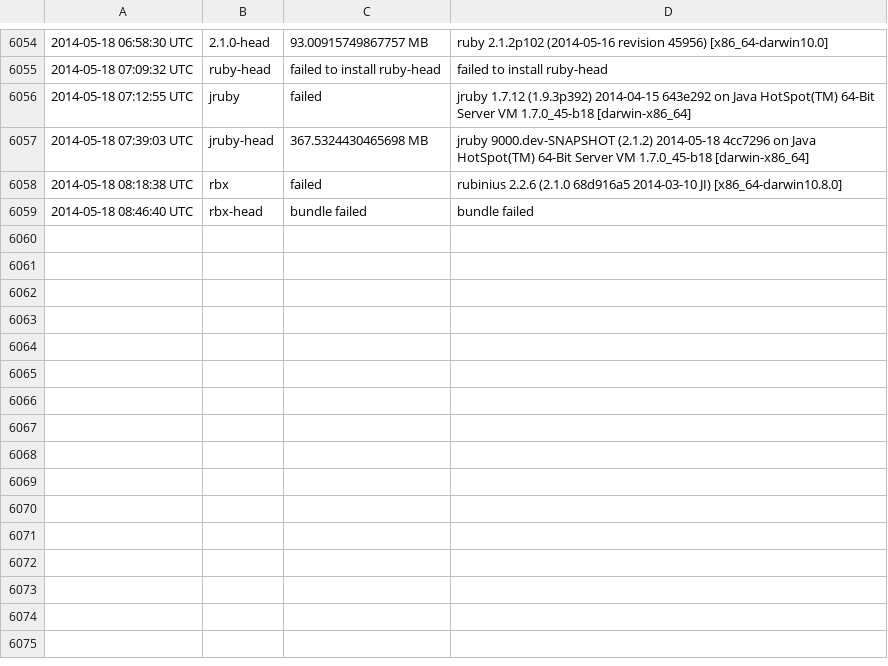
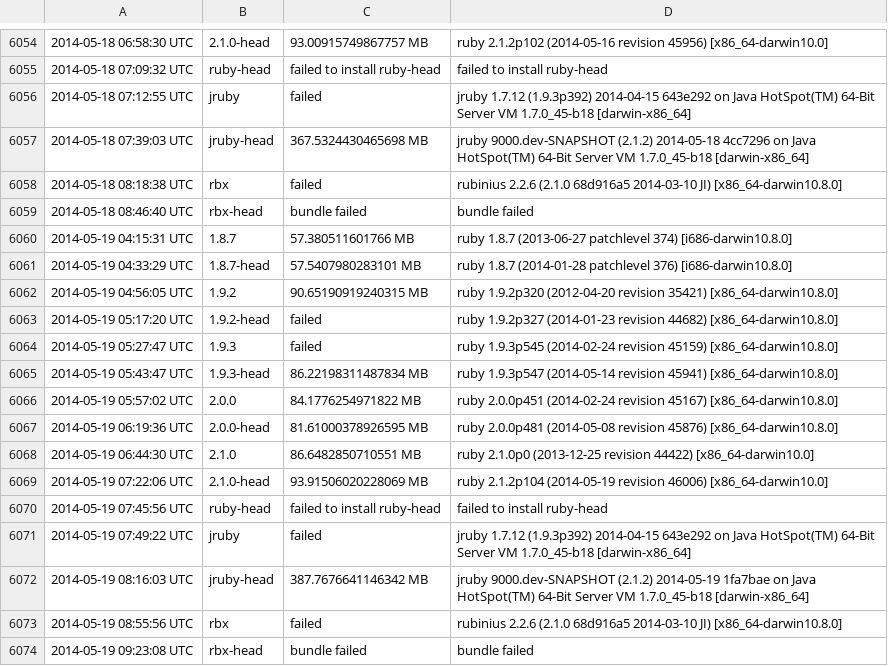
Before and after one commit to brianhempel/isrubyfastyet, a TSV file: results/rails_memory_usage_results.tsv, drawn as a sheet; only a part is shown, gaps mark what is left out; the diff names each change by its address in the sheet, - before the commit and + after, or states it on an @@ line.

```diff
--- a/results/rails_memory_usage_results.tsv
+++ b/results/rails_memory_usage_results.tsv
+row 6060: 2014-05-19 04:15:31 UTC | 1.8.7 | 57.380511601766 MB | ruby 1.8.7 (2013-06-27 patchlevel 374) [i686-darwin10.8.0]
+row 6061: 2014-05-19 04:33:29 UTC | 1.8.7-head | 57.5407980283101 MB | ruby 1.8.7 (2014-01-28 patchlevel 376) [i686-darwin10.8.0]
+row 6062: 2014-05-19 04:56:05 UTC | 1.9.2 | 90.65190919240315 MB | ruby 1.9.2p320 (2012-04-20 revision 35421) [x86_64-darwin10.8.0]
+row 6063: 2014-05-19 05:17:20 UTC | 1.9.2-head | failed | ruby 1.9.2p327 (2014-01-23 revision 44682) [x86_64-darwin10.8.0]
+row 6064: 2014-05-19 05:27:47 UTC | 1.9.3 | failed | ruby 1.9.3p545 (2014-02-24 revision 45159) [x86_64-darwin10.8.0]
+row 6065: 2014-05-19 05:43:47 UTC | 1.9.3-head | 86.22198311487834 MB | ruby 1.9.3p547 (2014-05-14 revision 45941) [x86_64-darwin10.8.0]
+row 6066: 2014-05-19 05:57:02 UTC | 2.0.0 | 84.1776254971822 MB | ruby 2.0.0p451 (2014-02-24 revision 45167) [x86_64-darwin10.8.0]
+row 6067: 2014-05-19 06:19:36 UTC | 2.0.0-head | 81.61000378926595 MB | ruby 2.0.0p481 (2014-05-08 revision 45876) [x86_64-darwin10.8.0]
+row 6068: 2014-05-19 06:44:30 UTC | 2.1.0 | 86.6482850710551 MB | ruby 2.1.0p0 (2013-12-25 revision 44422) [x86_64-darwin10.0]
+row 6069: 2014-05-19 07:22:06 UTC | 2.1.0-head | 93.91506020228069 MB | ruby 2.1.2p104 (2014-05-19 revision 46006) [x86_64-darwin10.0]
+row 6070: 2014-05-19 07:45:56 UTC | ruby-head | failed to install ruby-head | failed to install ruby-head
+row 6071: 2014-05-19 07:49:22 UTC | jruby | failed | jruby 1.7.12 (1.9.3p392) 2014-04-15 643e292 on Java HotSpot(TM) 64-Bit Server VM 1.7.0_45-b18 [darwin-x86_64]
+row 6072: 2014-05-19 08:16:03 UTC | jruby-head | 387.7676641146342 MB | jruby 9000.dev-SNAPSHOT (2.1.2) 2014-05-19 1fa7bae on Java HotSpot(TM) 64-Bit Server VM 1.7.0_45-b18 [darwin-x86_64]
+row 6073: 2014-05-19 08:55:56 UTC | rbx | failed | rubinius 2.2.6 (2.1.0 68d916a5 2014-03-10 JI) [x86_64-darwin10.8.0]
+row 6074: 2014-05-19 09:23:08 UTC | rbx-head | bundle failed | bundle failed
```
Also changed, not shown: results/rails_requests_per_second_results.tsv, results/rails_requests_per_second_steady_state_results.tsv, 1 other file.
